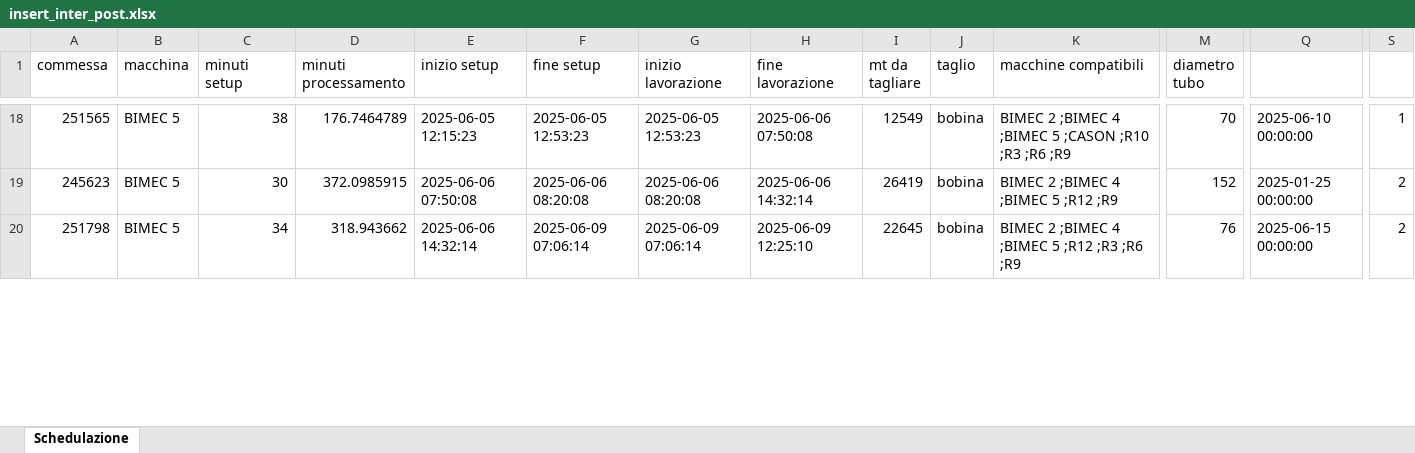
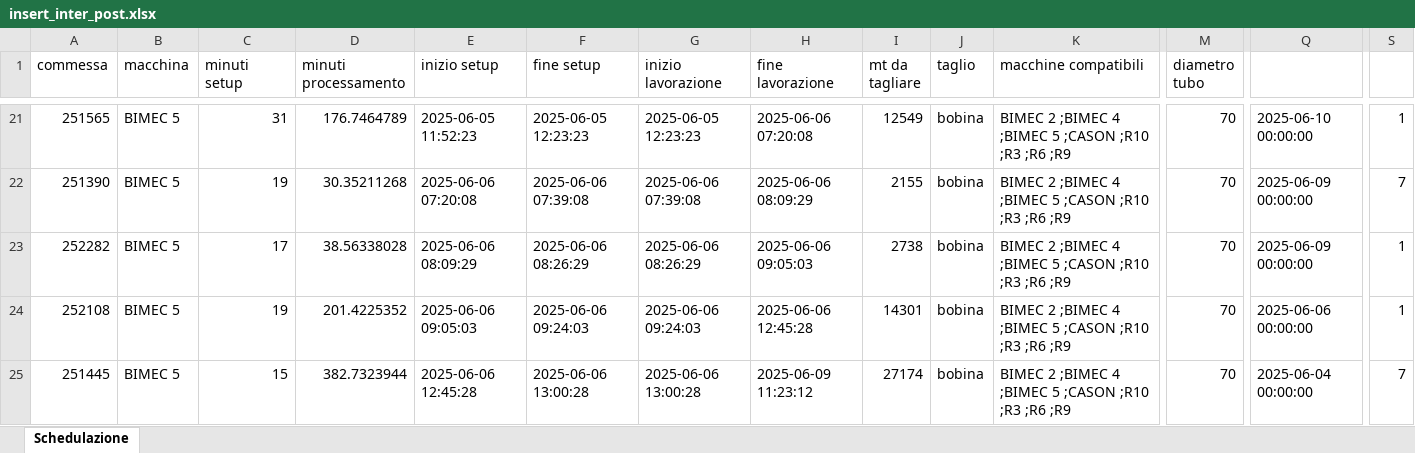
Before and after one commit to Baszonpedis/progettoIS, an Excel workbook: PS-VRP/Dati_output/insert_inter_post.xlsx, sheet Schedulazione, drawn as a sheet; only a part is shown, gaps mark what is left out; values as stored, in another font and other column widths than the file's, no borders; removed rows and columns are numbered as before the commit, all else as after; rows hold the shown columns only; the diff covers the shown part only; the diff names each change by its address in the sheet, - before the commit and + after, or states it on an @@ line.

```diff
--- a/PS-VRP/Dati_output/insert_inter_post.xlsx (sheet Schedulazione)
+++ b/PS-VRP/Dati_output/insert_inter_post.xlsx (sheet Schedulazione)
-C21 (minuti setup): 38
+C21 (minuti setup): 31
-E21 (inizio setup): 2025-06-05 12:15:23
+E21 (inizio setup): 2025-06-05 11:52:23
-F21 (fine setup): 2025-06-05 12:53:23
+F21 (fine setup): 2025-06-05 12:23:23
-G21 (inizio lavorazione): 2025-06-05 12:53:23
+G21 (inizio lavorazione): 2025-06-05 12:23:23
-H21 (fine lavorazione): 2025-06-06 07:50:08
+H21 (fine lavorazione): 2025-06-06 07:20:08
-row 19: 245623 | BIMEC 5 | 30 | 372.0985915 | 2025-06-06 07:50:08 | 2025-06-06 08:20:08 | 2025-06-06 08:20:08 | 2025-06-06 14:32:14 | 26419 | bobina | BIMEC 2 ;BIMEC 4 ;BIMEC 5 ;R12 ;R9 | 152 | 2025-01-25 00:00:00 | 2
-A22 (commessa): 251798
+A22 (commessa): 251390
-C22 (minuti setup): 34
+C22 (minuti setup): 19
-D22 (minuti processamento): 318.943662
+D22 (minuti processamento): 30.35211268
-E22 (inizio setup): 2025-06-06 14:32:14
+E22 (inizio setup): 2025-06-06 07:20:08
-F22 (fine setup): 2025-06-09 07:06:14
+F22 (fine setup): 2025-06-06 07:39:08
-G22 (inizio lavorazione): 2025-06-09 07:06:14
+G22 (inizio lavorazione): 2025-06-06 07:39:08
-H22 (fine lavorazione): 2025-06-09 12:25:10
+H22 (fine lavorazione): 2025-06-06 08:09:29
-I22 (mt da tagliare): 22645
+I22 (mt da tagliare): 2155
-K22 (macchine compatibili): …;BIMEC 5 ;R12 ;R3 ;R6…
+K22 (macchine compatibili): …;BIMEC 5 ;CASON ;R10 ;R3 ;R6…
-M22 (diametro tubo): 76
+M22 (diametro tubo): 70
-Q22: 2025-06-15 00:00:00
+Q22: 2025-06-09 00:00:00
-S22: 2
+S22: 7
+row 23: 252282 | BIMEC 5 | 17 | 38.56338028 | 2025-06-06 08:09:29 | 2025-06-06 08:26:29 | 2025-06-06 08:26:29 | 2025-06-06 09:05:03 | 2738 | bobina | BIMEC 2 ;BIMEC 4 ;BIMEC 5 ;CASON ;R10 ;R3 ;R6 ;R9 | 70 | 2025-06-09 00:00:00 | 1
+row 24: 252108 | BIMEC 5 | 19 | 201.4225352 | 2025-06-06 09:05:03 | 2025-06-06 09:24:03 | 2025-06-06 09:24:03 | 2025-06-06 12:45:28 | 14301 | bobina | BIMEC 2 ;BIMEC 4 ;BIMEC 5 ;CASON ;R10 ;R3 ;R6 ;R9 | 70 | 2025-06-06 00:00:00 | 1
+row 25: 251445 | BIMEC 5 | 15 | 382.7323944 | 2025-06-06 12:45:28 | 2025-06-06 13:00:28 | 2025-06-06 13:00:28 | 2025-06-09 11:23:12 | 27174 | bobina | BIMEC 2 ;BIMEC 4 ;BIMEC 5 ;CASON ;R10 ;R3 ;R6 ;R9 | 70 | 2025-06-04 00:00:00 | 7
```
Also changed, not shown: 18 added rows, 20 removed rows and 223 edited cells elsewhere in this sheet, PS-VRP/Dati_output/euristico_post.xlsx, PS-VRP/Dati_output/insert_intra_post.xlsx, 13 other files.
